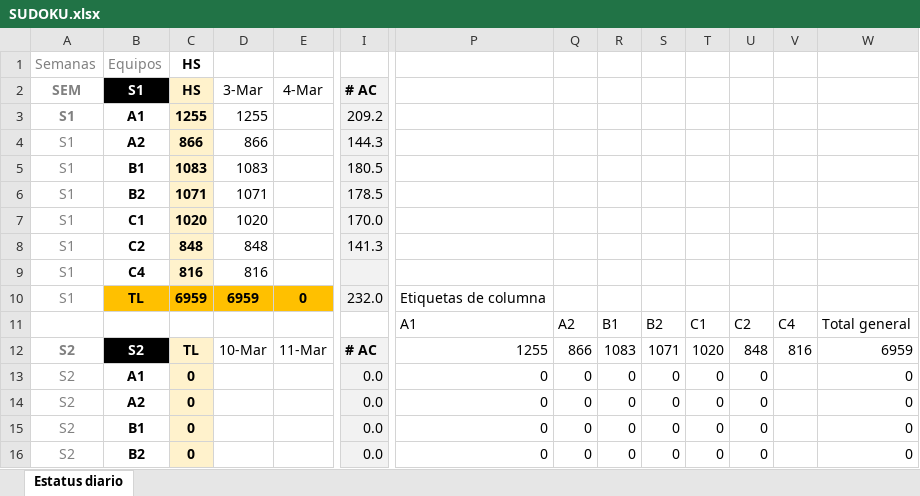
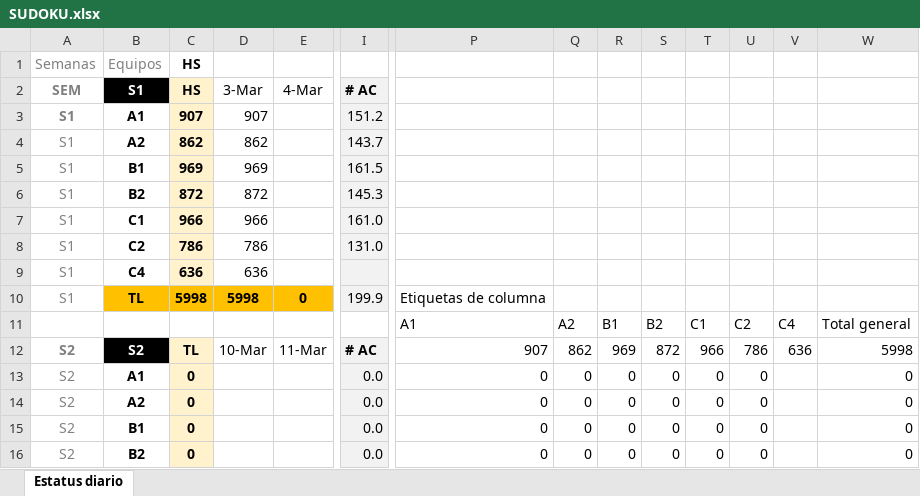
Before and after one commit to calvosantiago/OBS_Distribution, an Excel workbook: SUDOKU.xlsx, sheet Estatus diario, drawn as a sheet; only a part is shown, gaps mark what is left out; values as stored, in another font and other column widths than the file's, no borders; the diff covers the shown part only; the diff names each change by its address in the sheet, - before the commit and + after, or states it on an @@ line.

Commit message:
Correccion horas y Sudoku

```diff
--- a/SUDOKU.xlsx (sheet Estatus diario)
+++ b/SUDOKU.xlsx (sheet Estatus diario)
-C3 (HS): 1255
+C3 (HS): 907
-D3 (3-Mar): 1255
+D3 (3-Mar): 907
-I3 (# AC): 209.2
+I3 (# AC): 151.2
-C4 (HS): 866
+C4 (HS): 862
-D4 (3-Mar): 866
+D4 (3-Mar): 862
-I4 (# AC): 144.3
+I4 (# AC): 143.7
-C5 (HS): 1083
+C5 (HS): 969
-D5 (3-Mar): 1083
+D5 (3-Mar): 969
-I5 (# AC): 180.5
+I5 (# AC): 161.5
-C6 (HS): 1071
+C6 (HS): 872
-D6 (3-Mar): 1071
+D6 (3-Mar): 872
-I6 (# AC): 178.5
+I6 (# AC): 145.3
-C7 (HS): 1020
+C7 (HS): 966
-D7 (3-Mar): 1020
+D7 (3-Mar): 966
-I7 (# AC): 170.0
+I7 (# AC): 161.0
-C8 (HS): 848
+C8 (HS): 786
-D8 (3-Mar): 848
+D8 (3-Mar): 786
-I8 (# AC): 141.3
+I8 (# AC): 131.0
-C9 (HS): 816
+C9 (HS): 636
-D9 (3-Mar): 816
+D9 (3-Mar): 636
-C10 (HS): 6959
+C10 (HS): 5998
-D10 (3-Mar): 6959
+D10 (3-Mar): 5998
-I10 (# AC): 232.0
+I10 (# AC): 199.9
-P12: 1255
+P12: 907
-Q12: 866
+Q12: 862
-R12: 1083
+R12: 969
-S12: 1071
+S12: 872
-T12: 1020
+T12: 966
-U12: 848
+U12: 786
-V12: 816
+V12: 636
-W12: 6959
+W12: 5998
```
Also changed, not shown: 9 edited cells elsewhere in this sheet, 1 other file.
